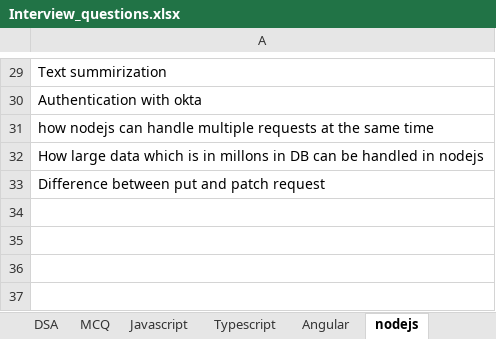
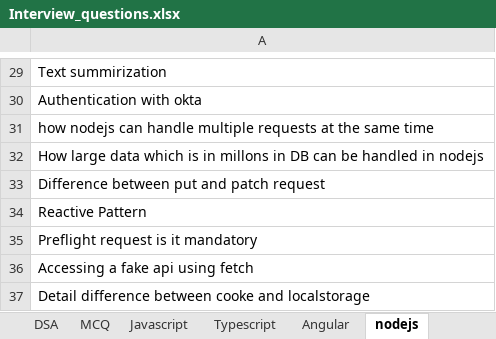
Before and after one commit to SAITEJACHADUVULA/Interview, an Excel workbook: Interview_questions.xlsx, sheet nodejs, drawn as a sheet; only a part is shown, gaps mark what is left out; values as stored, in another font and other column widths than the file's, no borders; the diff names each change by its address in the sheet, - before the commit and + after, or states it on an @@ line.

Commit message:
interview 1

```diff
--- a/Interview_questions.xlsx (sheet nodejs)
+++ b/Interview_questions.xlsx (sheet nodejs)
+row 34: Reactive Pattern
+row 35: Preflight request is it mandatory
+row 36: Accessing a fake api using fetch
+row 37: Detail difference between cooke and localstorage
```
Also changed, not shown: sheet Javascript, sheet Angular.
